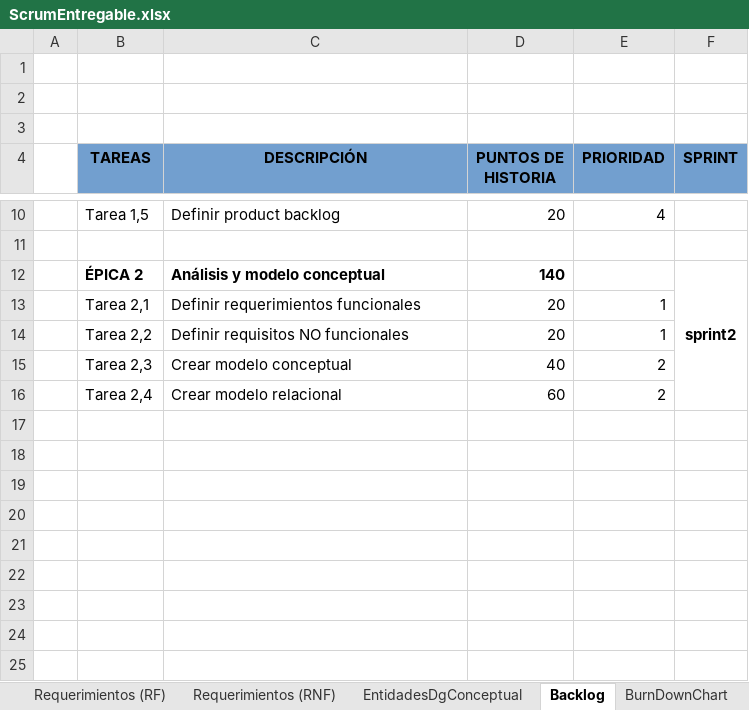
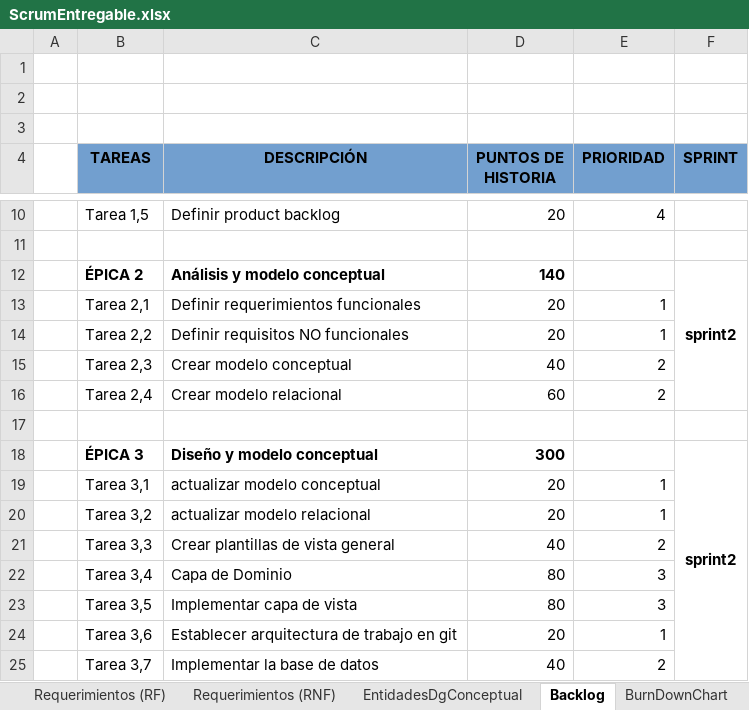
Before and after one commit to luvhines/MinTicDS, an Excel workbook: ScrumEntregable.xlsx, sheet Backlog, drawn as a sheet; only a part is shown, gaps mark what is left out; values as stored, in another font and other column widths than the file's, no borders; the diff names each change by its address in the sheet, - before the commit and + after, or states it on an @@ line.

Commit message:
Actualizaccion de tareas Sprint3
Se modifican las tareas del Sprint 3 y progreso general

```diff
--- a/ScrumEntregable.xlsx (sheet Backlog)
+++ b/ScrumEntregable.xlsx (sheet Backlog)
+row 17: (empty)
+row 18:  | ÉPICA 3 | Diseño y modelo conceptual | 300 |  | sprint2
+row 19:  | Tarea 3,1 | actualizar modelo conceptual | 20 | 1
+row 20:  | Tarea 3,2 | actualizar modelo relacional | 20 | 1
+row 21:  | Tarea 3,3 | Crear plantillas de vista general | 40 | 2
+row 22:  | Tarea 3,4 | Capa de Dominio | 80 | 3
+row 23:  | Tarea 3,5 | Implementar capa de vista | 80 | 3
+row 24:  | Tarea 3,6 | Establecer arquitectura de trabajo en git | 20 | 1
+row 25:  | Tarea 3,7 | Implementar la base de datos | 40 | 2
```
Also changed, not shown: sheet EntidadesDgConceptual, sheet BurnDownChart, sheet Cronograma, sheet Requerimientos (RNF), sheet Requerimientos (RF), formulas that keep their value, charts or pictures, 1 other file.
